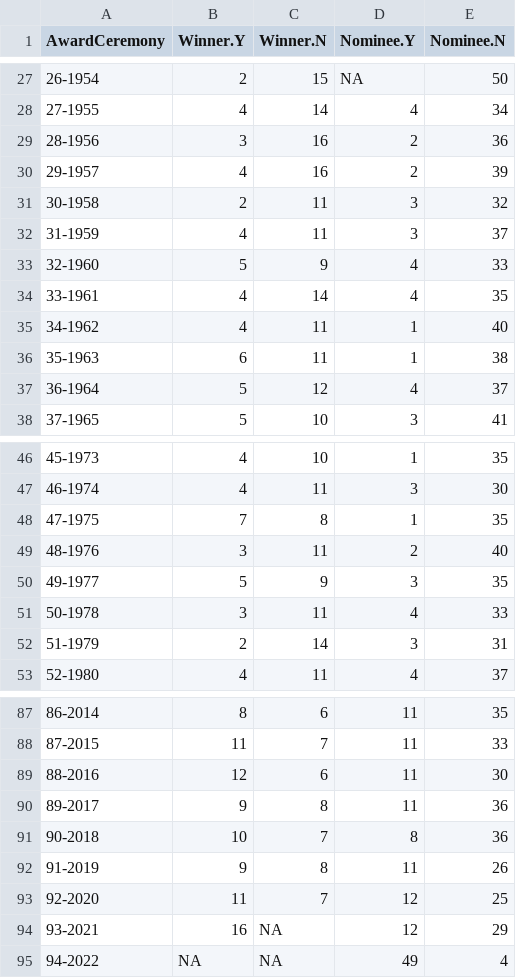
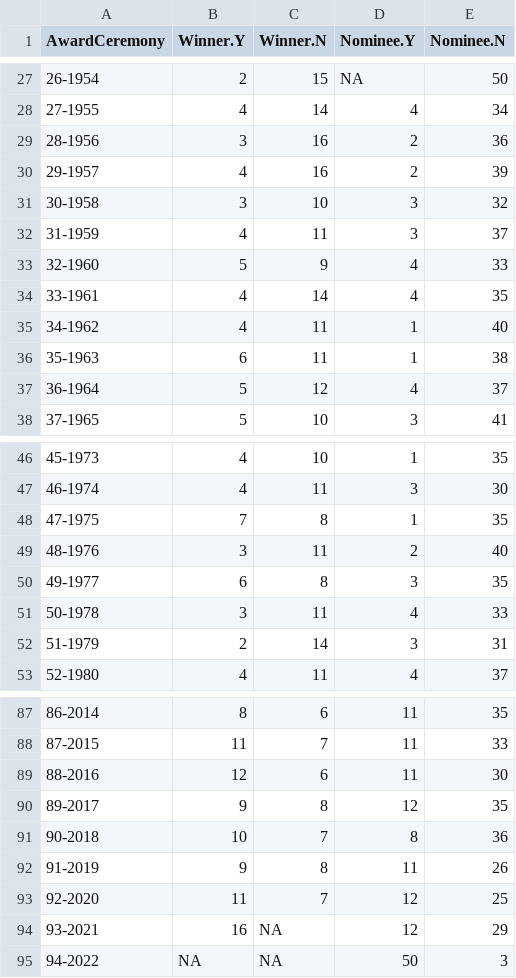
Before and after one commit to jacobmgreer/Media-Consumption, a CSV file: datasets/Oscars/OscarsSummary.csv, drawn as a sheet; only a part is shown, gaps mark what is left out.

```diff
--- a/datasets/Oscars/OscarsSummary.csv
+++ b/datasets/Oscars/OscarsSummary.csv
@@ -30,3 +30,3 @@
 "29-1957",4,16,2,39
-"30-1958",2,11,3,32
+"30-1958",3,10,3,32
 "31-1959",4,11,3,37
@@ -49,3 +49,3 @@
 "48-1976",3,11,2,40
-"49-1977",5,9,3,35
+"49-1977",6,8,3,35
 "50-1978",3,11,4,33
@@ -89,3 +89,3 @@
 "88-2016",12,6,11,30
-"89-2017",9,8,11,36
+"89-2017",9,8,12,35
 "90-2018",10,7,8,36
@@ -94,2 +94,2 @@
 "93-2021",16,NA,12,29
-"94-2022",NA,NA,49,4
+"94-2022",NA,NA,50,3
```
Also changed, not shown: datasets/albums.csv, 2 other files.
